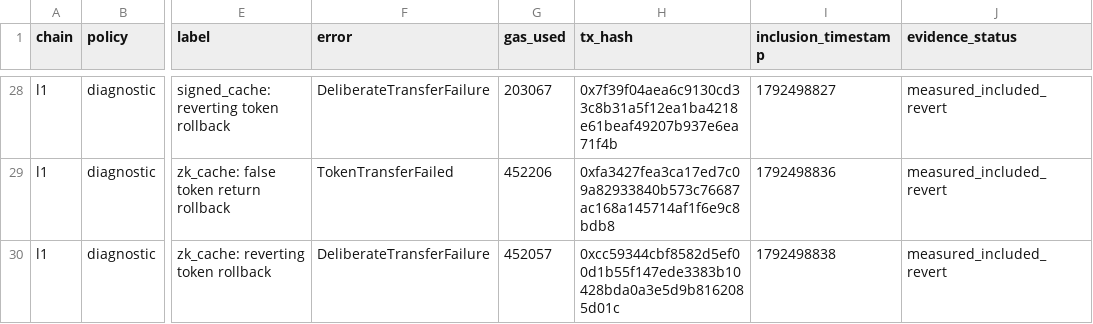
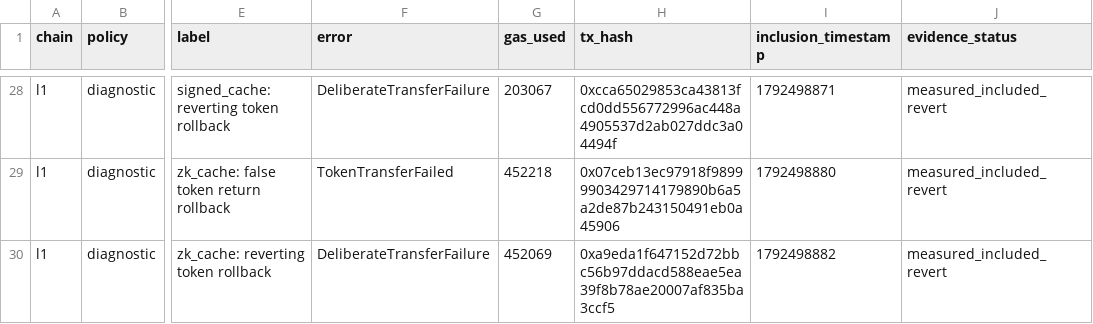
Before and after one commit to KuznetsovKarazin/zksnark-benchmark, a CSV file: examples/pets4defi_access_v2/results/policy_failure_costs.csv, drawn as a sheet; only a part is shown, gaps mark what is left out; the diff covers the shown part only; the diff names each change by its address in the sheet, - before the commit and + after, or states it on an @@ line.

```diff
--- a/examples/pets4defi_access_v2/results/policy_failure_costs.csv
+++ b/examples/pets4defi_access_v2/results/policy_failure_costs.csv
-H28 (tx_hash): 0x7f39f04aea6c9130cd33c8b31a5f12ea1ba4218e61beaf49207b937e6ea71f4b
+H28 (tx_hash): 0xcca65029853ca43813fcd0dd556772996ac448a4905537d2ab027ddc3a04494f
-I28 (inclusion_timestamp): 1792498827
+I28 (inclusion_timestamp): 1792498871
-G29 (gas_used): 452206
+G29 (gas_used): 452218
-H29 (tx_hash): 0xfa3427fea3ca17ed7c09a82933840b573c76687ac168a145714af1f6e9c8bdb8
+H29 (tx_hash): 0x07ceb13ec97918f98999903429714179890b6a5a2de87b243150491eb0a45906
-I29 (inclusion_timestamp): 1792498836
+I29 (inclusion_timestamp): 1792498880
-G30 (gas_used): 452057
+G30 (gas_used): 452069
-H30 (tx_hash): 0xcc59344cbf8582d5ef00d1b55f147ede3383b10428bda0a3e5d9b8162085d01c
+H30 (tx_hash): 0xa9eda1f647152d72bbc56b97ddacd588eae5ea39f8b78ae20007af835ba3ccf5
-I30 (inclusion_timestamp): 1792498838
+I30 (inclusion_timestamp): 1792498882
```
Also changed, not shown: 65 edited cells elsewhere in this file, examples/pets4defi_access_v2/results/policy_burst.csv, examples/pets4defi_access_v2/results/policy_event_costs.csv, 26 other files.
